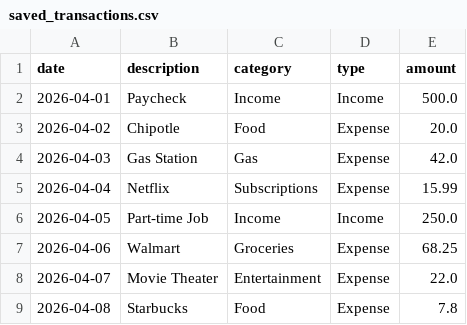
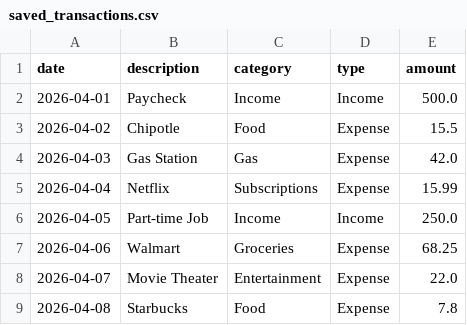
Before and after one commit to Jacob0626/student-budget-tracker, a CSV file: src/data/saved_transactions.csv, drawn as a sheet.

Commit message:
May 10, 2026, 9:39 PM

```diff
--- a/src/data/saved_transactions.csv
+++ b/src/data/saved_transactions.csv
@@ -2,3 +2,3 @@ date,description,category,type,amount
 2026-04-01,Paycheck,Income,Income,500.0
-2026-04-02,Chipotle,Food,Expense,20.0
+2026-04-02,Chipotle,Food,Expense,15.5
 2026-04-03,Gas Station,Gas,Expense,42.0
```
